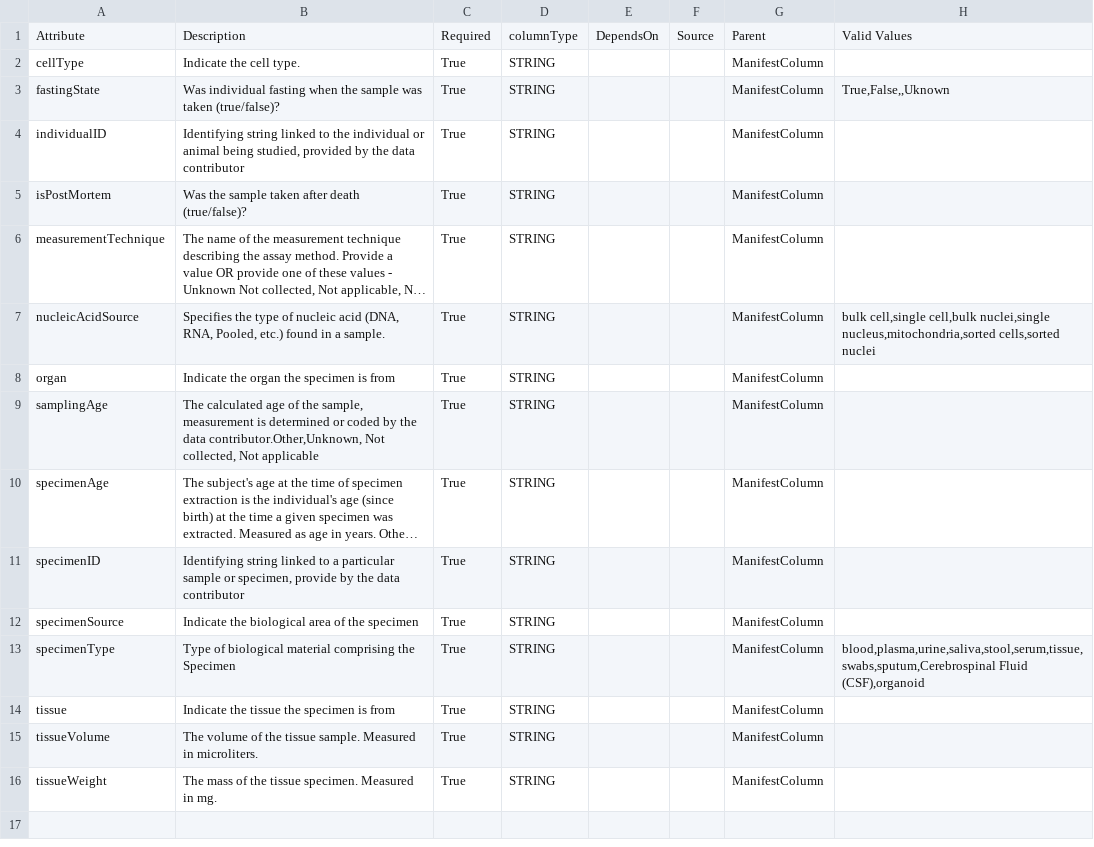
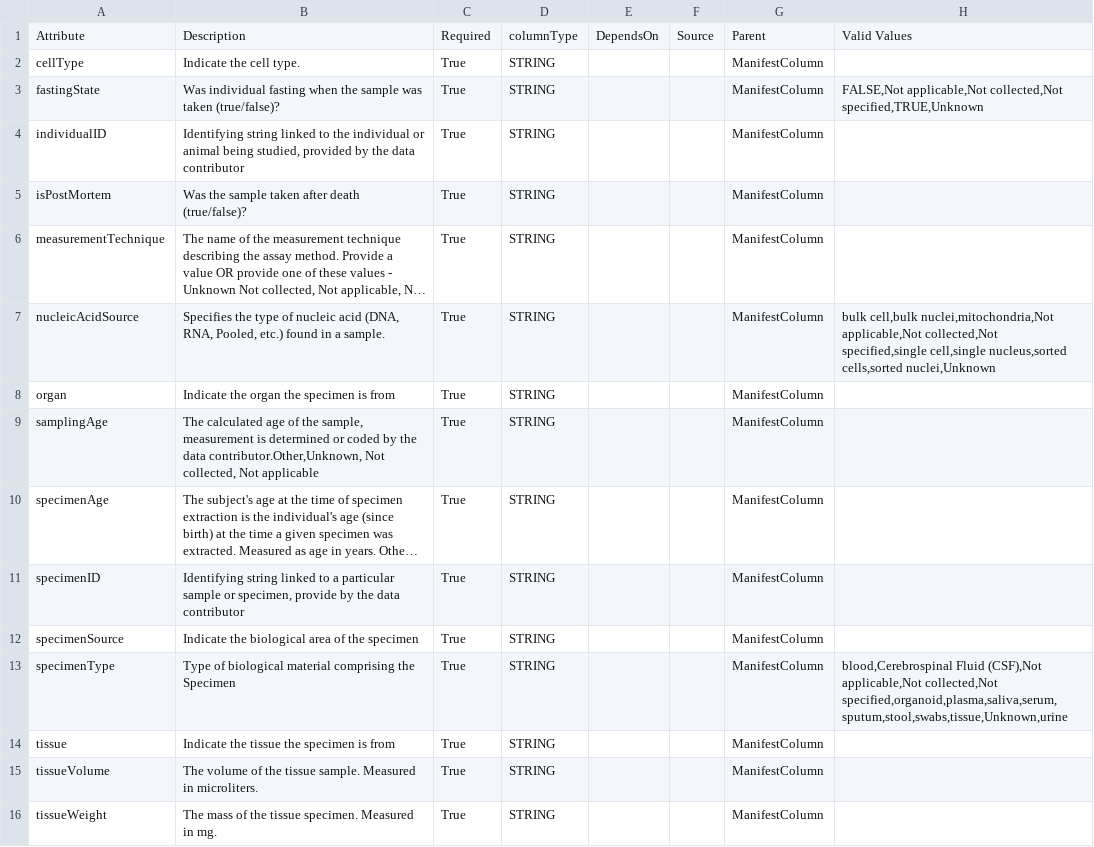
Before and after one commit to eliteportal/data-dictionary, a CSV file: _data/Biospecimen_human.csv, drawn as a sheet; long unchanged cells end in …; the diff names each change by its address in the sheet, - before the commit and + after, or states it on an @@ line.

```diff
--- a/_data/Biospecimen_human.csv
+++ b/_data/Biospecimen_human.csv
-H3: True,False,,Uknown
+H3: FALSE,Not applicable,Not collected,Not specified,TRUE,Unknown
-H7: bulk cell,single cell,bulk nuclei,single nucleus,mitochondria,sorted cells,sorted nuclei
+H7: bulk cell,bulk nuclei,mitochondria,Not applicable,Not collected,Not specified,single cell,single nucleus,sorted cells,sorted nuclei,Unknown
-H13: blood,plasma,urine,saliva,stool,serum,tissue,swabs,sputum,Cerebrospinal Fluid (CSF),organoid
+H13: blood,Cerebrospinal Fluid (CSF),Not applicable,Not collected,Not specified,organoid,plasma,saliva,serum,sputum,stool,swabs,tissue,Unknown,urine
```
Also changed, not shown: _data/Biospecimen_non_Human.csv, _data/DataModel.csv, 14 other files.
